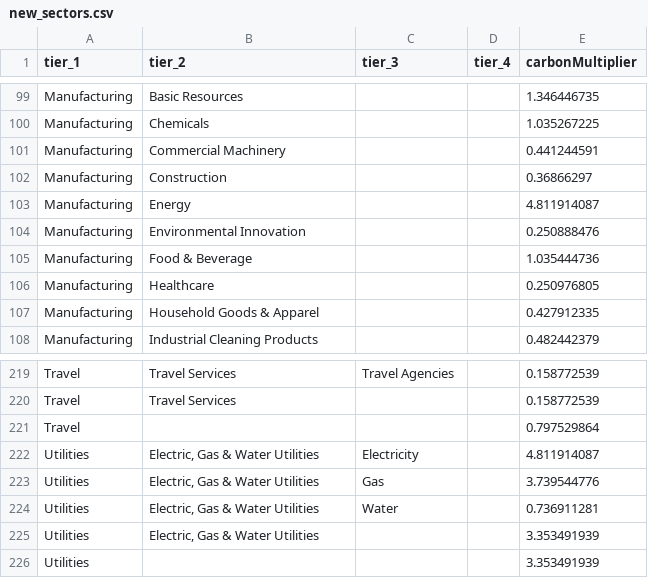
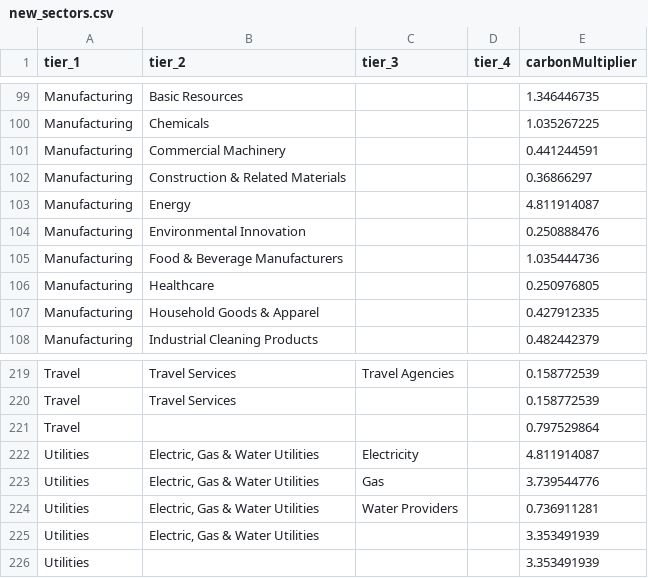
Before and after one commit to nitinsayshe/KarmaWallet, a CSV file: src/services/mappers/.tmp/new_sectors.csv, drawn as a sheet; only a part is shown, gaps mark what is left out.

```diff
--- a/src/services/mappers/.tmp/new_sectors.csv
+++ b/src/services/mappers/.tmp/new_sectors.csv
@@ -101,6 +101,6 @@ Manufacturing,Chemicals,,,1.035267225
 Manufacturing,Commercial Machinery,,,0.441244591
-Manufacturing,Construction,,,0.36866297
+Manufacturing,Construction & Related Materials,,,0.36866297
 Manufacturing,Energy,,,4.811914087
 Manufacturing,Environmental Innovation,,,0.250888476
-Manufacturing,Food & Beverage,,,1.035444736
+Manufacturing,Food & Beverage Manufacturers,,,1.035444736
 Manufacturing,Healthcare,,,0.250976805
@@ -223,3 +223,3 @@ Utilities,"Electric, Gas & Water Utilities",Electricity,,4.811914087
 Utilities,"Electric, Gas & Water Utilities",Gas,,3.739544776
-Utilities,"Electric, Gas & Water Utilities",Water,,0.736911281
+Utilities,"Electric, Gas & Water Utilities",Water Providers,,0.736911281
 Utilities,"Electric, Gas & Water Utilities",,,3.353491939
```
Also changed, not shown: 1 other file.
